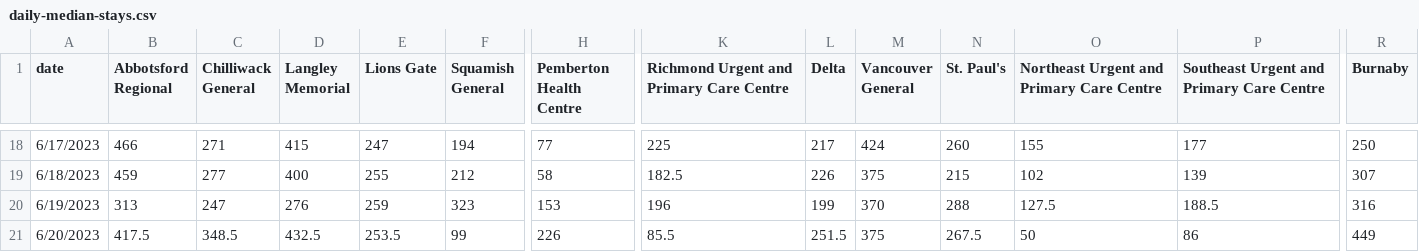
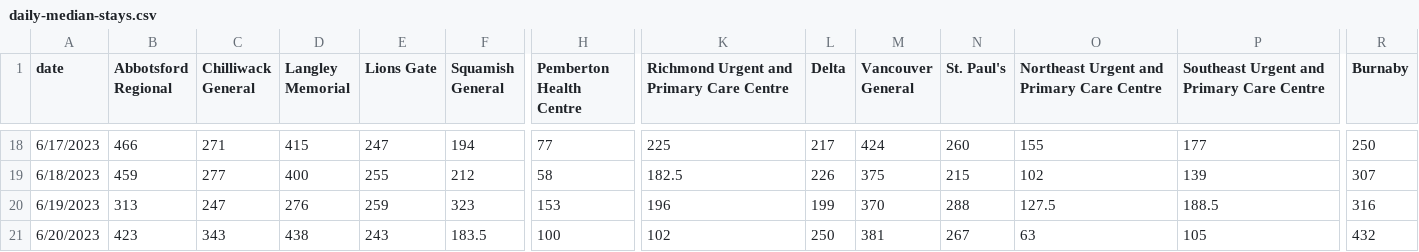
Before and after one commit to vs-postmedia/er-wait-time-scraper, a CSV file: data/daily-median-stays.csv, drawn as a sheet; only a part is shown, gaps mark what is left out; the diff covers the shown part only; the diff names each change by its address in the sheet, - before the commit and + after, or states it on an @@ line.

```diff
--- a/data/daily-median-stays.csv
+++ b/data/daily-median-stays.csv
-B21 (Abbotsford Regional): 417.5
+B21 (Abbotsford Regional): 423
-C21 (Chilliwack General): 348.5
+C21 (Chilliwack General): 343
-D21 (Langley Memorial): 432.5
+D21 (Langley Memorial): 438
-E21 (Lions Gate): 253.5
+E21 (Lions Gate): 243
-F21 (Squamish General): 99
+F21 (Squamish General): 183.5
-H21 (Pemberton Health Centre): 226
+H21 (Pemberton Health Centre): 100
-K21: 85.5
+K21: 102
-L21 (Delta): 251.5
+L21 (Delta): 250
-M21 (Vancouver General): 375
+M21 (Vancouver General): 381
-N21 (St. Paul's): 267.5
+N21 (St. Paul's): 267
-O21: 50
+O21: 63
-P21: 86
+P21: 105
-R21 (Burnaby): 449
+R21 (Burnaby): 432
```
Also changed, not shown: 3 edited cells elsewhere in this file, data/daily-median-waits.csv, data/data.csv, 1 other file.
